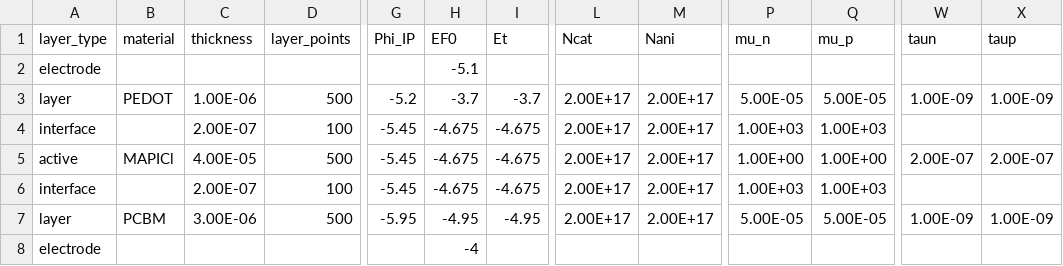
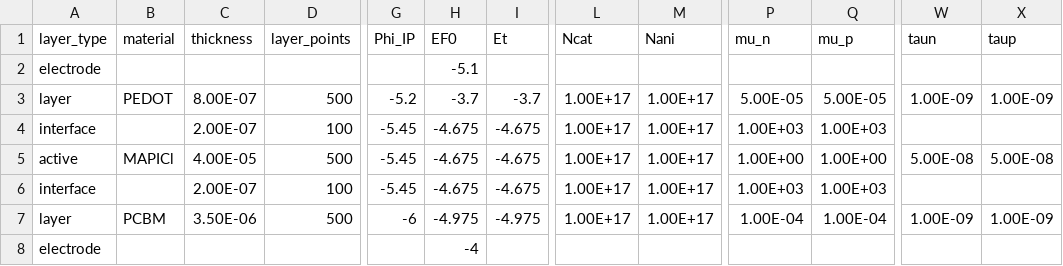
Before and after one commit to lucy-hart/Driftfusion, a CSV file: Input_files/PTAA_MAPI_PCBM_LowerMob.csv, drawn as a sheet; only a part is shown, gaps mark what is left out; the diff names each change by its address in the sheet, - before the commit and + after, or states it on an @@ line.

```diff
--- a/Input_files/PTAA_MAPI_PCBM_LowerMob.csv
+++ b/Input_files/PTAA_MAPI_PCBM_LowerMob.csv
-C3 (thickness): 1.00E-06
+C3 (thickness): 8.00E-07
-L3:L7 (Ncat): 2.00E+17
+L3:L7 (Ncat): 1.00E+17
-M3:M7 (Nani): 2.00E+17
+M3:M7 (Nani): 1.00E+17
-W5 (taun): 2.00E-07
+W5 (taun): 5.00E-08
-X5 (taup): 2.00E-07
+X5 (taup): 5.00E-08
-C7 (thickness): 3.00E-06
+C7 (thickness): 3.50E-06
-G7 (Phi_IP): -5.95
+G7 (Phi_IP): -6
-H7 (EF0): -4.95
+H7 (EF0): -4.975
-I7 (Et): -4.95
+I7 (Et): -4.975
-P7 (mu_n): 5.00E-05
+P7 (mu_n): 1.00E-04
-Q7 (mu_p): 5.00E-05
+Q7 (mu_p): 1.00E-04
```
Also changed, not shown: Input_files/PTAA_MAPI_PCBM_LowerLUMO.csv, Input_files/PTAA_MAPI_PCBM_LowestMob.csv, 9 other files.
